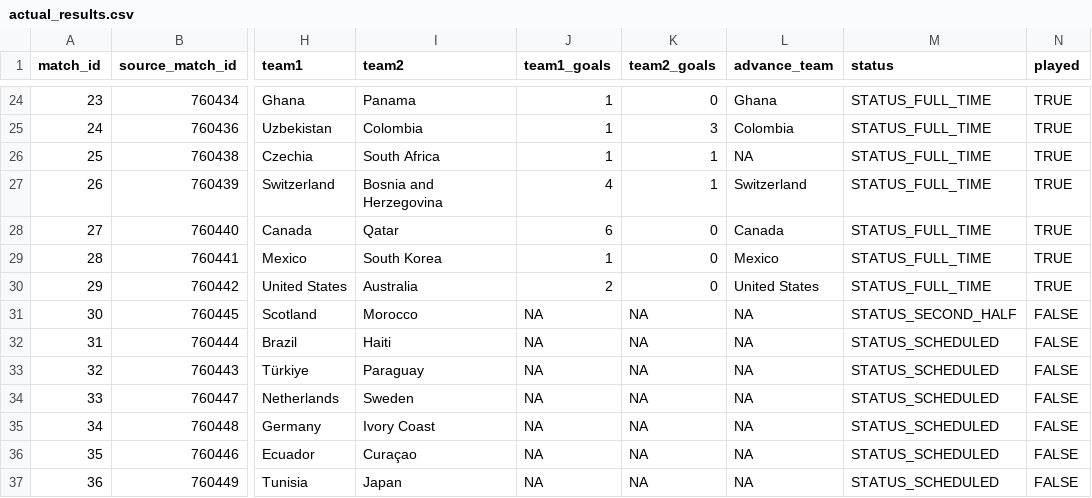
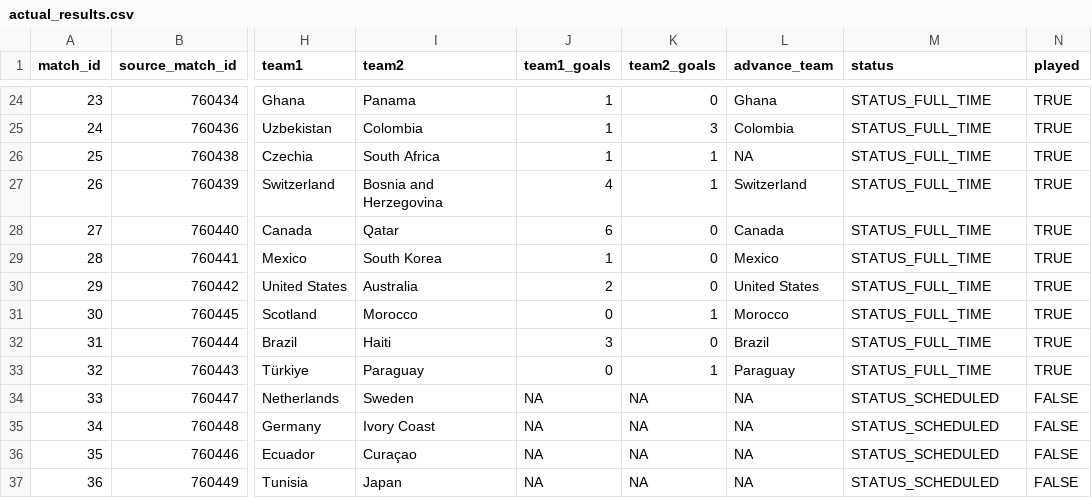
Before and after one commit to pedrosant-anna/bolao-copa-2026-x7q9p, a CSV file: data/results/actual_results.csv, drawn as a sheet; only a part is shown, gaps mark what is left out; the diff names each change by its address in the sheet, - before the commit and + after, or states it on an @@ line.

```diff
--- a/data/results/actual_results.csv
+++ b/data/results/actual_results.csv
-J31 (team1_goals): NA
+J31 (team1_goals): 0
-K31 (team2_goals): NA
+K31 (team2_goals): 1
-L31 (advance_team): NA
+L31 (advance_team): Morocco
-M31 (status): STATUS_SECOND_HALF
+M31 (status): STATUS_FULL_TIME
-N31:N33 (played): FALSE
+N31:N33 (played): TRUE
-J32 (team1_goals): NA
+J32 (team1_goals): 3
-K32 (team2_goals): NA
+K32 (team2_goals): 0
-L32 (advance_team): NA
+L32 (advance_team): Brazil
-M32:M33 (status): STATUS_SCHEDULED
+M32:M33 (status): STATUS_FULL_TIME
-J33 (team1_goals): NA
+J33 (team1_goals): 0
-K33 (team2_goals): NA
+K33 (team2_goals): 1
-L33 (advance_team): NA
+L33 (advance_team): Paraguay
```
Also changed, not shown: data/scored_outputs/actual_third_place_ranking.csv, data/scored_outputs/group_position_points.csv, 5 other files.
